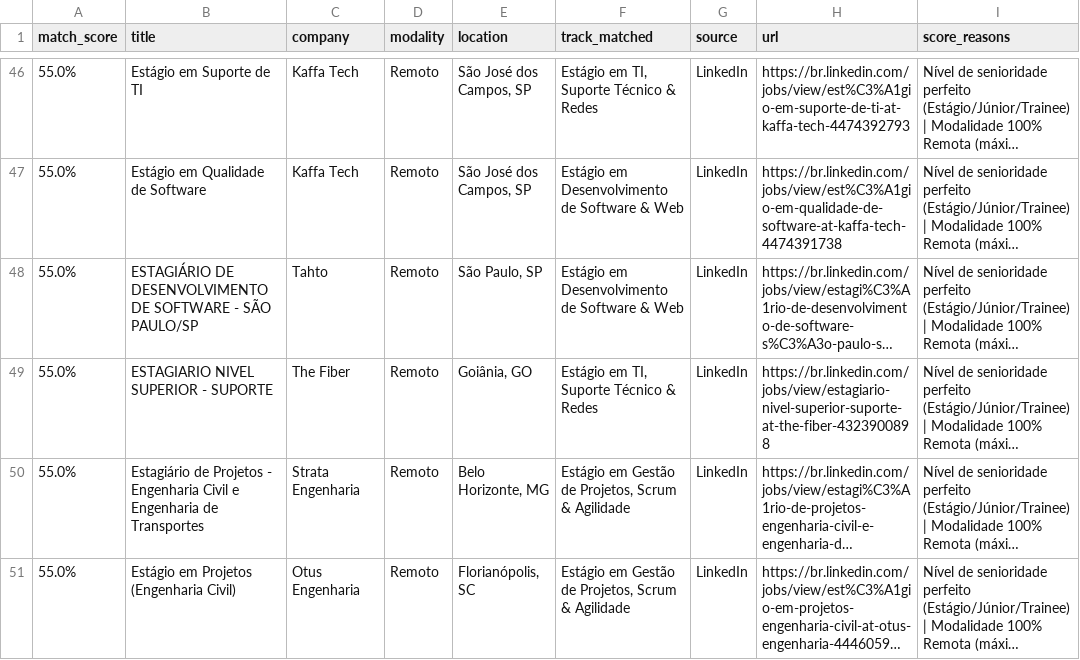
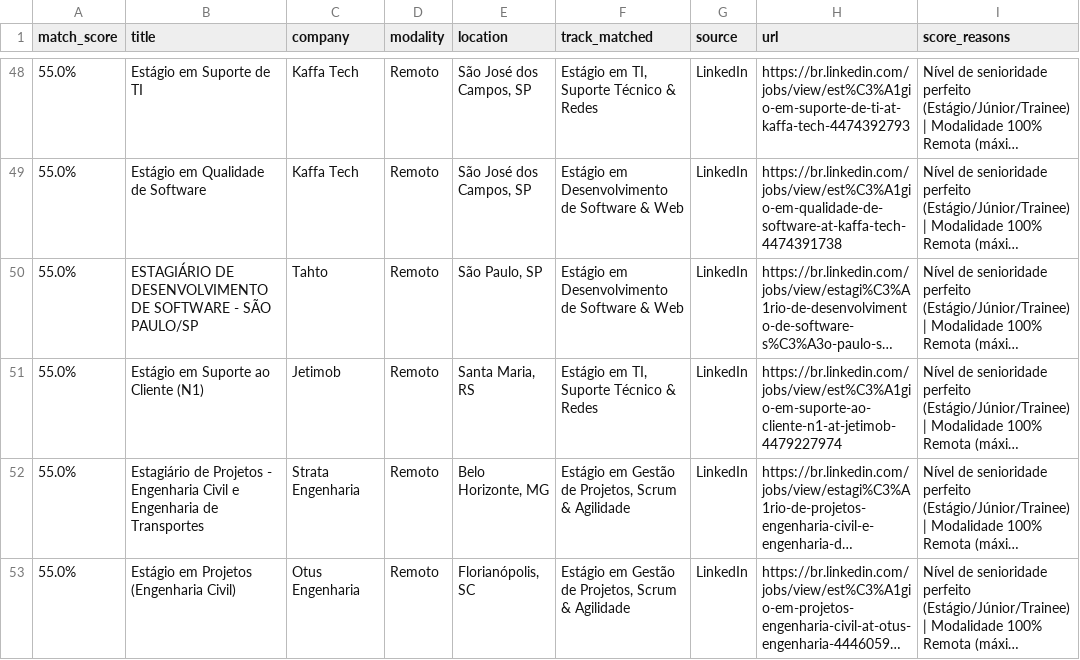
Before and after one commit to Loogan23/LoganJobRadar, a CSV file: output/vagas_compativeis.csv, drawn as a sheet; only a part is shown, gaps mark what is left out; long unchanged cells end in …; addresses are those after the commit; the diff covers the shown part only; the diff names each change by its address in the sheet, - before the commit and + after, or states it on an @@ line.

```diff
--- a/output/vagas_compativeis.csv
+++ b/output/vagas_compativeis.csv
-B51 (title): ESTAGIARIO NIVEL SUPERIOR - SUPORTE
+B51 (title): Estágio em Suporte ao Cliente (N1)
-C51 (company): The Fiber
+C51 (company): Jetimob
-E51 (location): Goiânia, GO
+E51 (location): Santa Maria, RS
-H51 (url): https://br.linkedin.com/jobs/view/estagiario-nivel-superior-suporte-at-the-fiber-4323900898
+H51 (url): https://br.linkedin.com/jobs/view/est%C3%A1gio-em-suporte-ao-cliente-n1-at-jetimob-4479227974
```
Also changed, not shown: 5 added rows and 7 edited cells elsewhere in this file, 1 other file.
